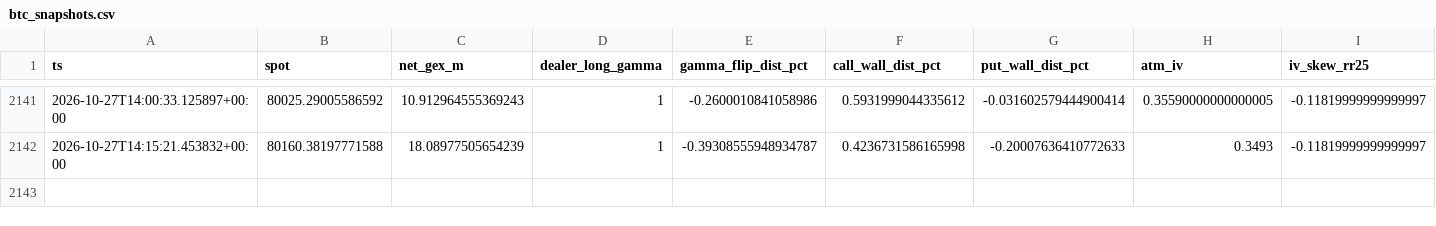
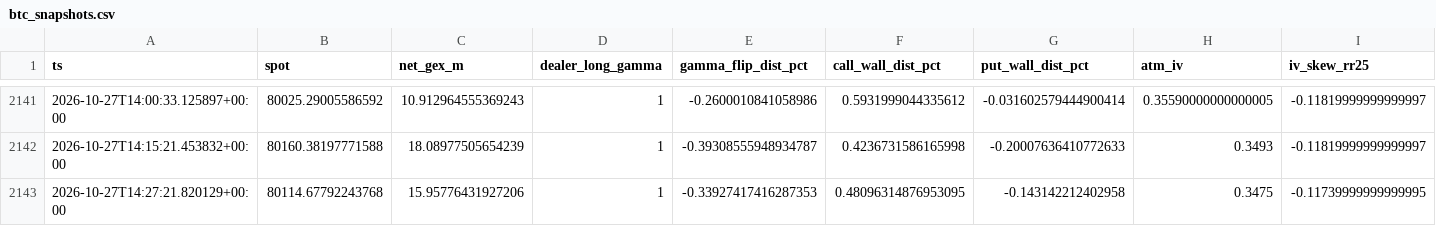
Before and after one commit to champphakphum-ai/squeeze-ea, a CSV file: data/btc_snapshots.csv, drawn as a sheet; only a part is shown, gaps mark what is left out; rows hold the shown columns only; the diff names each change by its address in the sheet, - before the commit and + after, or states it on an @@ line.

```diff
--- a/data/btc_snapshots.csv
+++ b/data/btc_snapshots.csv
+row 2143: 2026-10-27T14:27:21.820129+00:00 | 80114.67792243768 | 15.95776431927206 | 1 | -0.33927417416287353 | 0.48096314876953095 | -0.143142212402958 | 0.3475 | -0.11739999999999995
```
